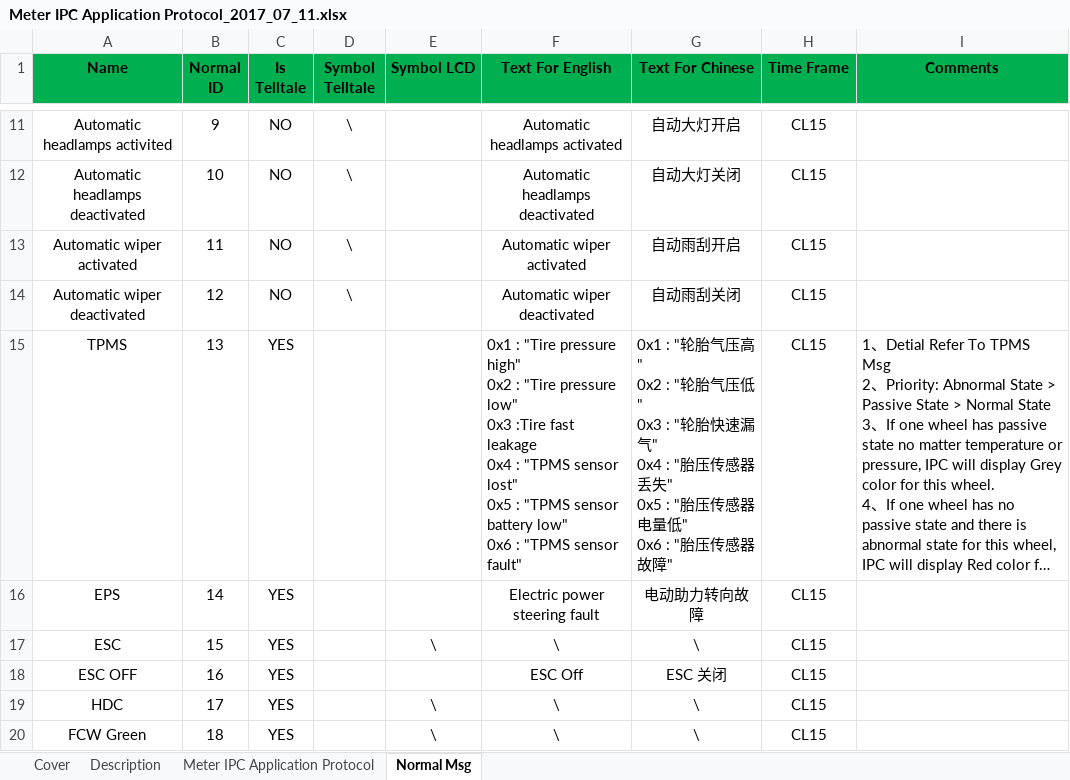
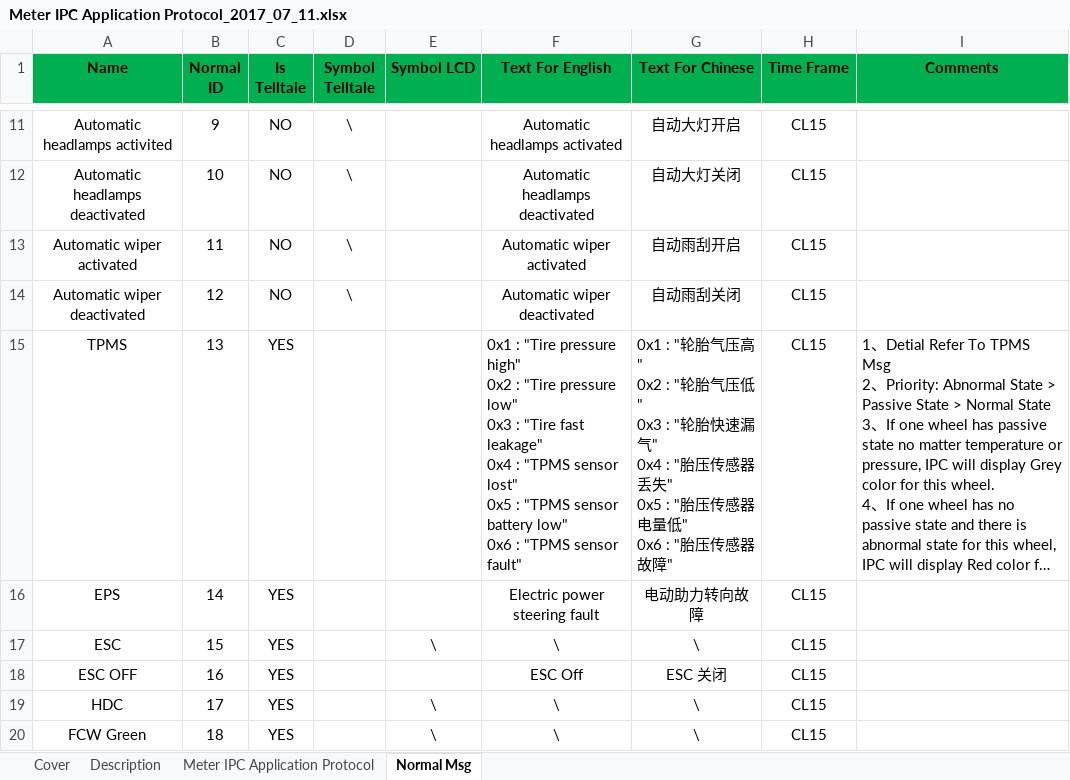
Before and after one commit to elang521/json_test, an Excel workbook: Meter IPC Application Protocol_2017_07_11.xlsx, sheet Normal Msg, drawn as a sheet; only a part is shown, gaps mark what is left out; long unchanged cells end in …; values as stored, in another font and other column widths than the file's, no borders; charts and pictures not drawn; ↵ is a line break in a cell; the diff names each change by its address in the sheet, - before the commit and + after, or states it on an @@ line.

```diff
--- a/Meter IPC Application Protocol_2017_07_11.xlsx (sheet Normal Msg)
+++ b/Meter IPC Application Protocol_2017_07_11.xlsx (sheet Normal Msg)
-F15 (Text For English): …low" ↵ 0x3 :Tire fast leakage ↵ 0x4 :…
+F15 (Text For English): …low" ↵ 0x3 : "Tire fast leakage" ↵ 0x4 :…
```
Also changed, not shown: charts or pictures, 17 other files.
